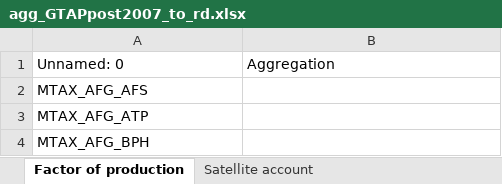
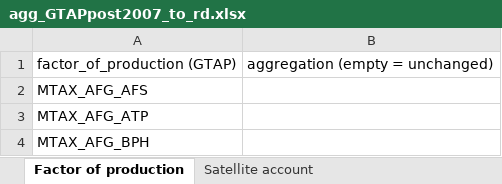
Before and after one commit to OscarStemmelin/ENTICE-T3.4, an Excel workbook: mapping/agg_base_to_rd/agg_GTAPpost2007_to_rd.xlsx, sheet Factor of production, drawn as a sheet; only a part is shown; values as stored, in another font and other column widths than the file's, no borders; removed rows and columns are numbered as before the commit, all else as after; the diff names each change by its address in the sheet, - before the commit and + after, or states it on an @@ line.

```diff
--- a/mapping/agg_base_to_rd/agg_GTAPpost2007_to_rd.xlsx (sheet Factor of production)
+++ b/mapping/agg_base_to_rd/agg_GTAPpost2007_to_rd.xlsx (sheet Factor of production)
-row 1: Unnamed: 0 | Aggregation
+row 1: factor_of_production (GTAP) | aggregation (empty = unchanged)
```
Also changed, not shown: sheet Consumption category, sheet Sector, sheet Region, sheet Satellite account, mapping/agg_base_to_rd/agg_EXIOBASE_3.8.22_to_rd.xlsx, mapping/agg_base_to_rd/agg_FDI_to_rd.xlsx, 36 other files.
